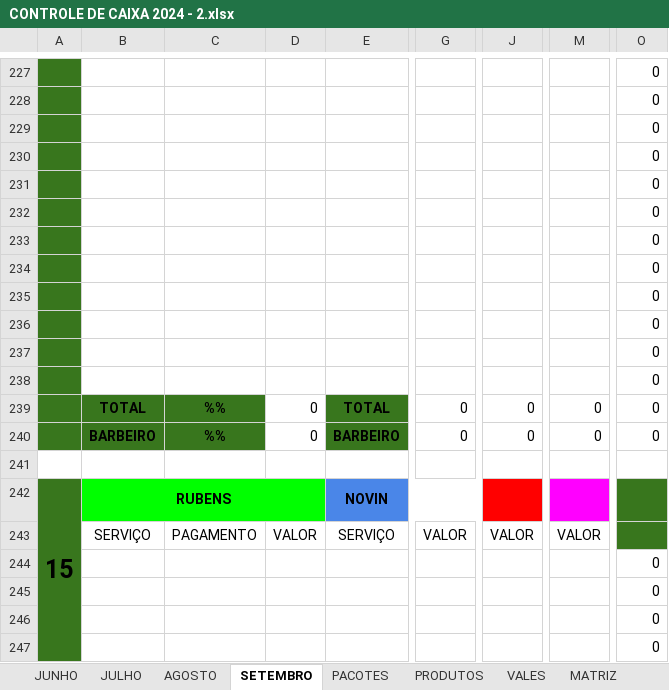
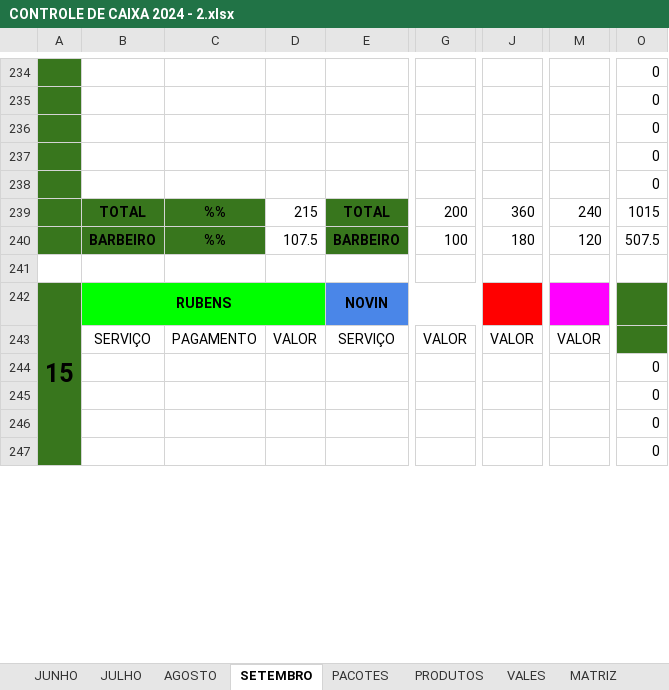
Before and after one commit to joaosantosxps/controle, an Excel workbook: CONTROLE DE CAIXA 2024 - 2.xlsx, sheet SETEMBRO, drawn as a sheet; only a part is shown, gaps mark what is left out; values as stored, in another font and other column widths than the file's, no borders; removed rows and columns are numbered as before the commit, all else as after; rows hold the shown columns only; the diff covers the shown part only; the diff names each change by its address in the sheet, - before the commit and + after, or states it on an @@ line.

```diff
--- a/CONTROLE DE CAIXA 2024 - 2.xlsx (sheet SETEMBRO)
+++ b/CONTROLE DE CAIXA 2024 - 2.xlsx (sheet SETEMBRO)
-row 232:  |  |  |  |  |  |  |  | 0
-row 233:  |  |  |  |  |  |  |  | 0
-row 234:  |  |  |  |  |  |  |  | 0
-row 235:  |  |  |  |  |  |  |  | 0
-row 236:  |  |  |  |  |  |  |  | 0
-row 237:  |  |  |  |  |  |  |  | 0
-row 238:  |  |  |  |  |  |  |  | 0
-D239: 0
+D239: 215
-G239: 0
+G239: 200
-J239: 0
+J239: 360
-M239: 0
+M239: 240
-O239: 0
+O239: 1015
-D240: 0
+D240: 107.5
-G240: 0
+G240: 100
-J240: 0
+J240: 180
-M240: 0
+M240: 120
-O240: 0
+O240: 507.5
```
Also changed, not shown: 7 added rows and 20 edited cells elsewhere in this sheet, formulas that keep their value.
